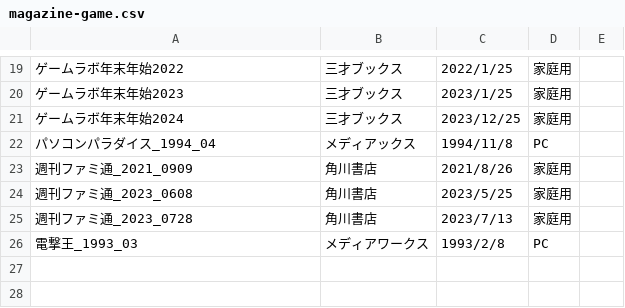
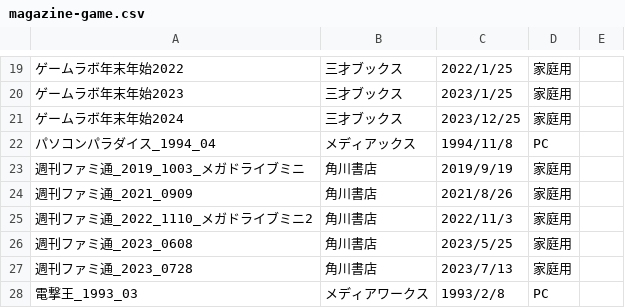
Before and after one commit to tutinoko364/collection-list, a CSV file: docs/table-file/magazine/magazine-game.csv, drawn as a sheet; only a part is shown, gaps mark what is left out; the diff names each change by its address in the sheet, - before the commit and + after, or states it on an @@ line.

```diff
--- a/docs/table-file/magazine/magazine-game.csv
+++ b/docs/table-file/magazine/magazine-game.csv
+row 23: 週刊ファミ通_2019_1003_メガドライブミニ | 角川書店 | 2019/9/19 | 家庭用
+row 25: 週刊ファミ通_2022_1110_メガドライブミニ2 | 角川書店 | 2022/11/3 | 家庭用
```
Also changed, not shown: docs/table-file/doujinshi/doujinshi-normal.csv, docs/table-file/mook/mook-game.csv, 13 other files.
